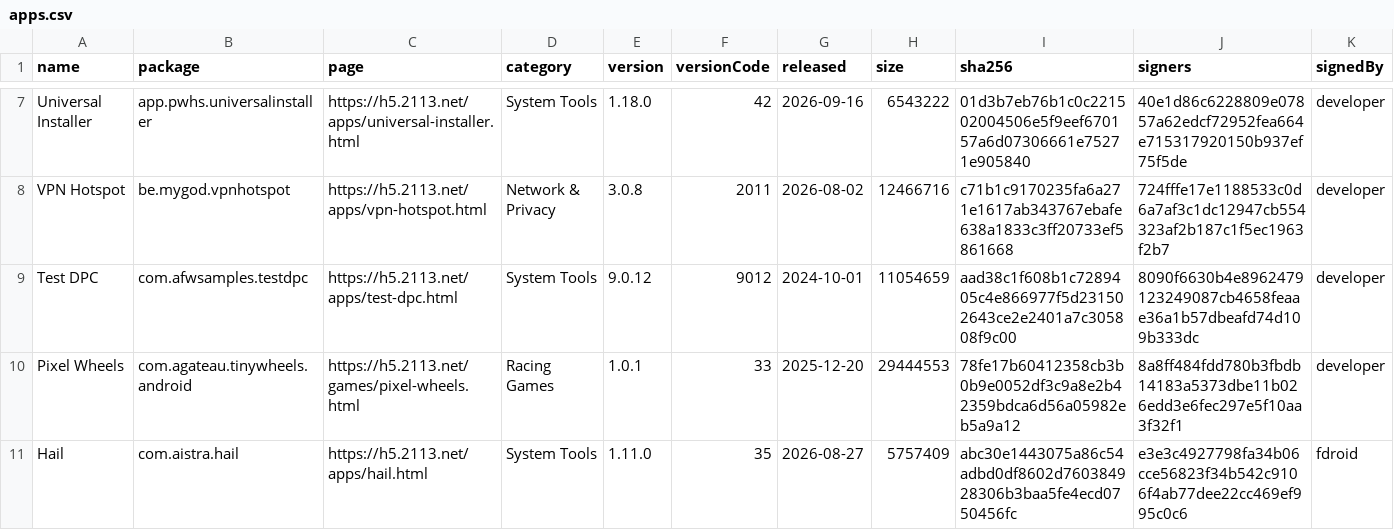
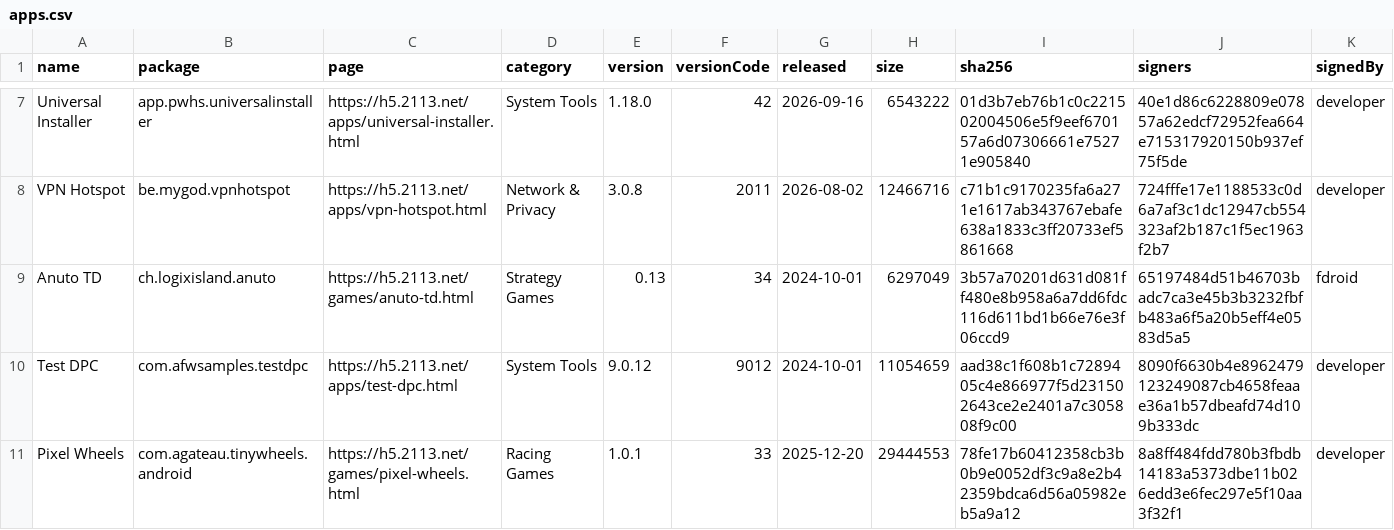
Before and after one commit to 2113apps/verified-android-apps, a CSV file: apps.csv, drawn as a sheet; only a part is shown, gaps mark what is left out; the shorter side is filled out with more unchanged rows; rows hold the shown columns only; the diff covers the shown part only; the diff names each change by its address in the sheet, - before the commit and + after, or states it on an @@ line.

```diff
--- a/apps.csv
+++ b/apps.csv
+row 9: Anuto TD | ch.logixisland.anuto | https://h5.2113.net/games/anuto-td.html | Strategy Games | 0.13 | 34 | 2024-10-01 | 6297049 | 3b57a70201d631d081ff480e8b958a6a7dd6fdc116d611bd1b66e76e3f06ccd9 | 65197484d51b46703badc7ca3e45b3b3232fbfb483a6f5a20b5eff4e0583d5a5 | fdroid
```
Also changed, not shown: 8 added rows and 7 edited cells elsewhere in this file, 2 other files.
